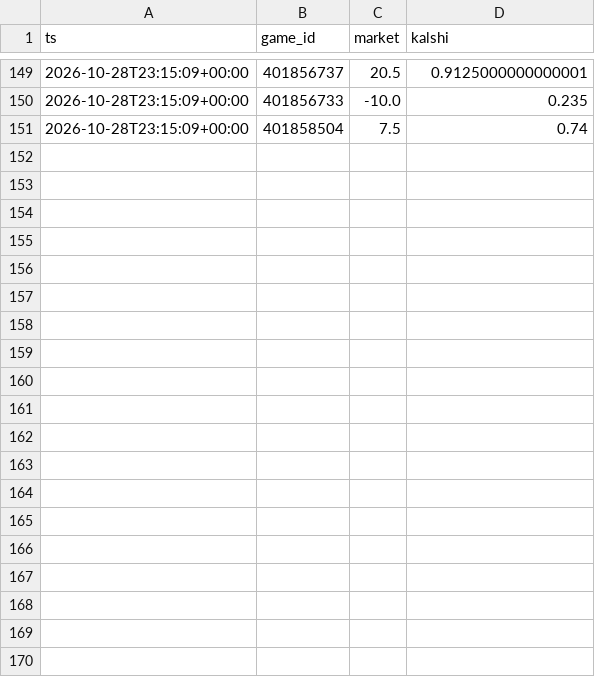
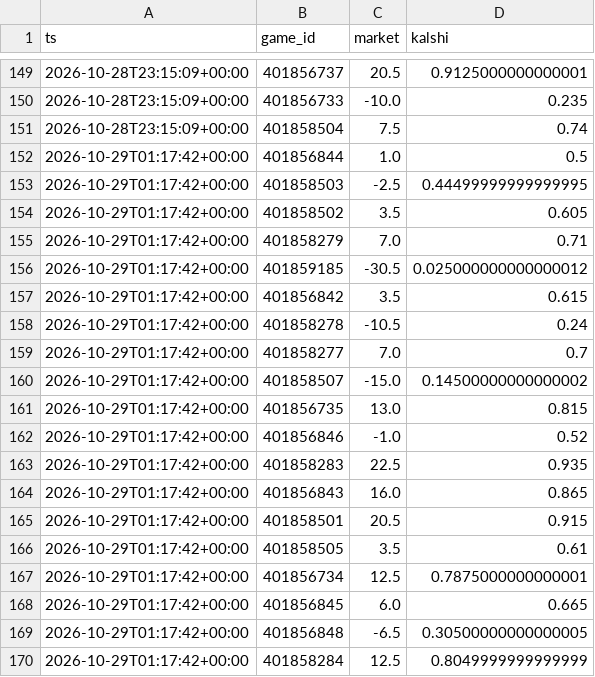
Before and after one commit to dylankelly0233-hoops/alphapoint-dashboards, a CSV file: line_history_cfb.csv, drawn as a sheet; only a part is shown, gaps mark what is left out; the diff covers the shown part only; the diff names each change by its address in the sheet, - before the commit and + after, or states it on an @@ line.

```diff
--- a/line_history_cfb.csv
+++ b/line_history_cfb.csv
+row 152: 2026-10-29T01:17:42+00:00 | 401856844 | 1.0 | 0.5
+row 153: 2026-10-29T01:17:42+00:00 | 401858503 | -2.5 | 0.44499999999999995
+row 154: 2026-10-29T01:17:42+00:00 | 401858502 | 3.5 | 0.605
+row 155: 2026-10-29T01:17:42+00:00 | 401858279 | 7.0 | 0.71
+row 156: 2026-10-29T01:17:42+00:00 | 401859185 | -30.5 | 0.025000000000000012
+row 157: 2026-10-29T01:17:42+00:00 | 401856842 | 3.5 | 0.615
+row 158: 2026-10-29T01:17:42+00:00 | 401858278 | -10.5 | 0.24
+row 159: 2026-10-29T01:17:42+00:00 | 401858277 | 7.0 | 0.7
+row 160: 2026-10-29T01:17:42+00:00 | 401858507 | -15.0 | 0.14500000000000002
+row 161: 2026-10-29T01:17:42+00:00 | 401856735 | 13.0 | 0.815
+row 162: 2026-10-29T01:17:42+00:00 | 401856846 | -1.0 | 0.52
+row 163: 2026-10-29T01:17:42+00:00 | 401858283 | 22.5 | 0.935
+row 164: 2026-10-29T01:17:42+00:00 | 401856843 | 16.0 | 0.865
+row 165: 2026-10-29T01:17:42+00:00 | 401858501 | 20.5 | 0.915
+row 166: 2026-10-29T01:17:42+00:00 | 401858505 | 3.5 | 0.61
+row 167: 2026-10-29T01:17:42+00:00 | 401856734 | 12.5 | 0.7875000000000001
+row 168: 2026-10-29T01:17:42+00:00 | 401856845 | 6.0 | 0.665
+row 169: 2026-10-29T01:17:42+00:00 | 401856848 | -6.5 | 0.30500000000000005
+row 170: 2026-10-29T01:17:42+00:00 | 401858284 | 12.5 | 0.8049999999999999
```
Also changed, not shown: 11 added rows elsewhere in this file, line_history_nfl.csv, scorecard_cfb.csv, 5 other files.
